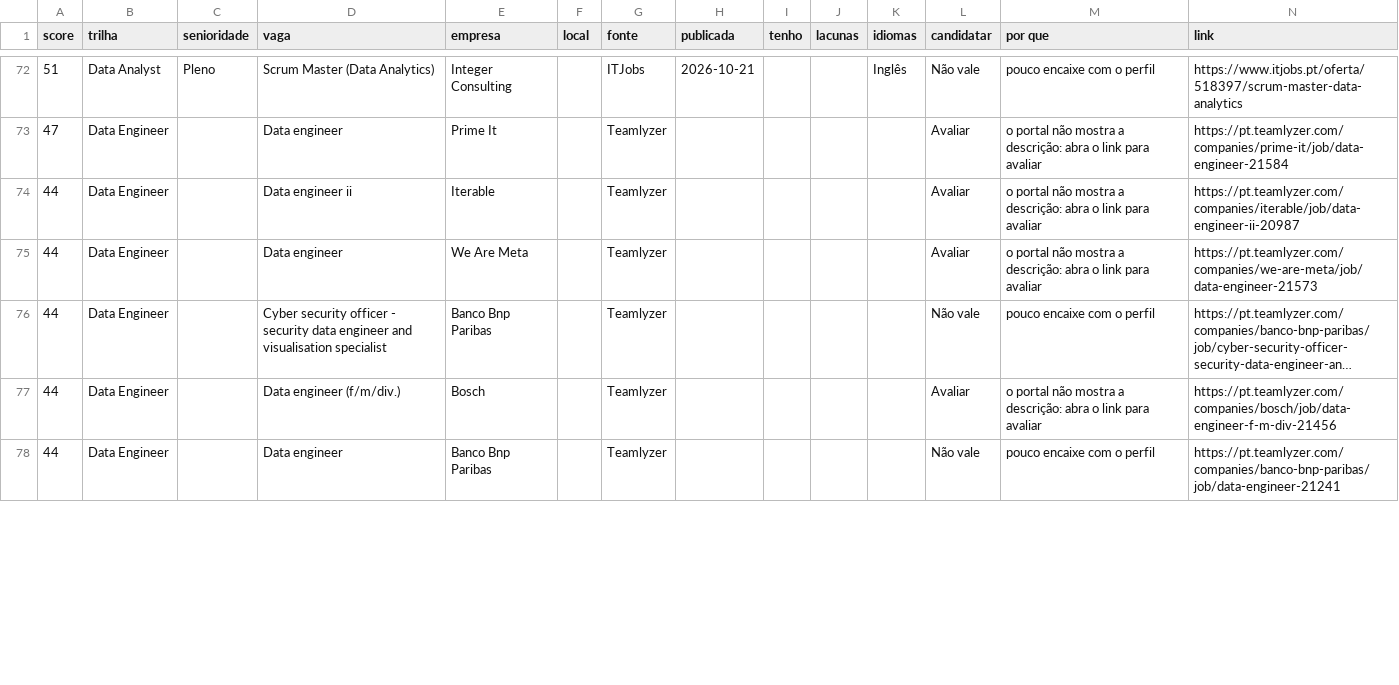
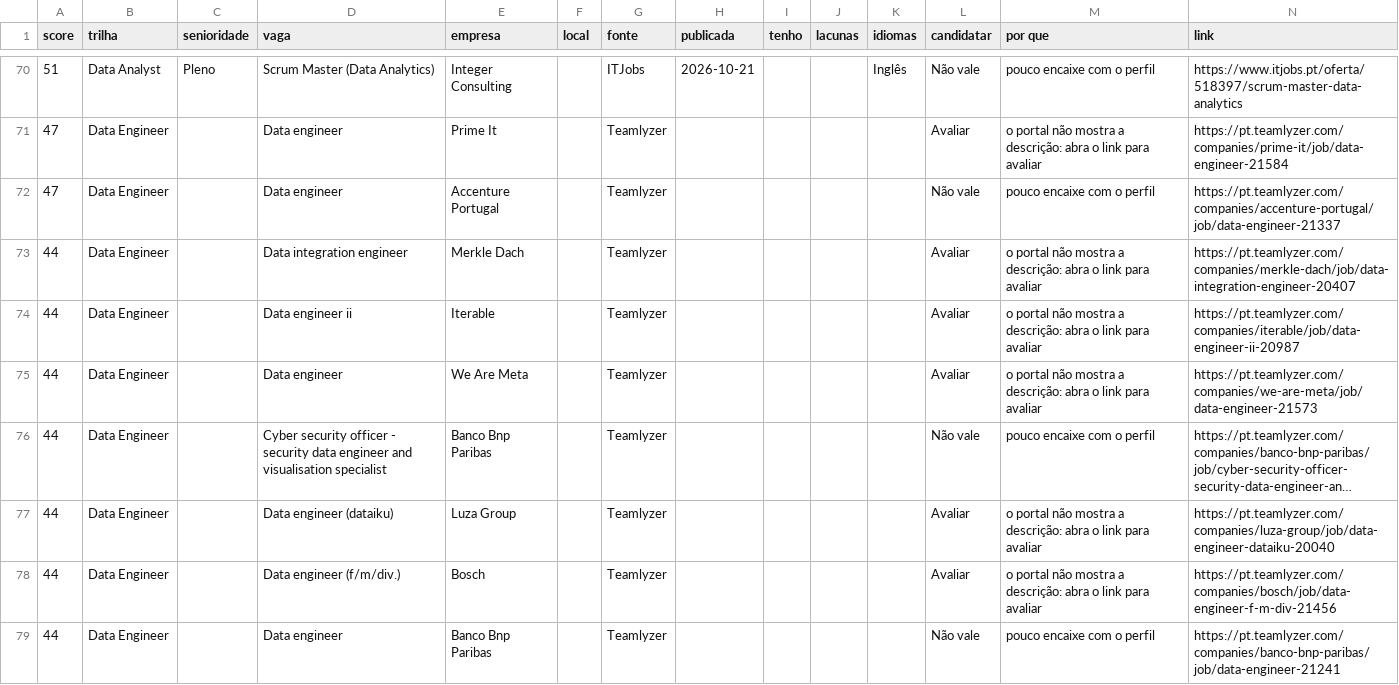
Before and after one commit to lucasnunesf/job-radar-lisbon, a CSV file: data/latest.csv, drawn as a sheet; only a part is shown, gaps mark what is left out; long unchanged cells end in …; the diff covers the shown part only; the diff names each change by its address in the sheet, - before the commit and + after, or states it on an @@ line.

```diff
--- a/data/latest.csv
+++ b/data/latest.csv
+row 72: 47 | Data Engineer |  | Data engineer | Accenture Portugal |  | Teamlyzer |  |  |  |  | Não vale | pouco encaixe com o perfil | https://pt.teamlyzer.com/companies/accenture-portugal/job/data-engineer-21337
@@ row 79 moved to row 73: 44 @@
+row 77: 44 | Data Engineer |  | Data engineer (dataiku) | Luza Group |  | Teamlyzer |  |  |  |  | Avaliar | o portal não mostra a descrição: abra o link para avaliar | https://pt.teamlyzer.com/companies/luza-group/job/data-engineer-dataiku-20040
```
Also changed, not shown: 6 added rows, 7 removed rows and 7 edited cells elsewhere in this file, 5 other files.
